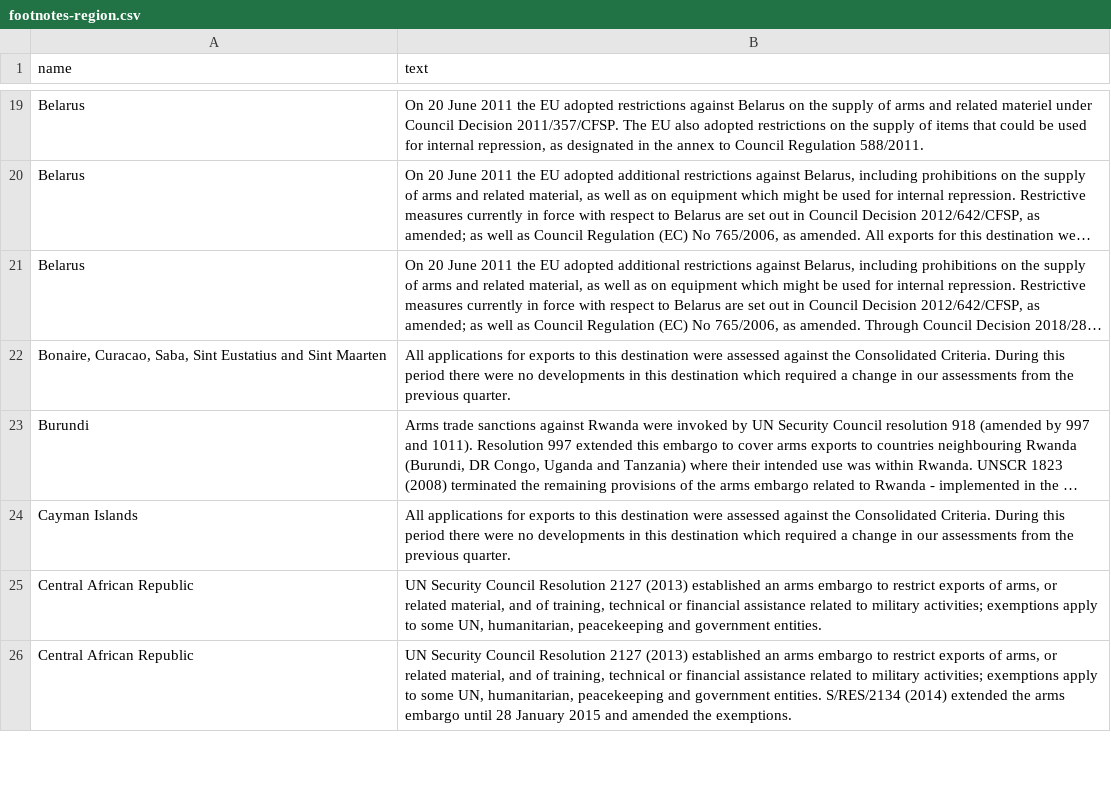
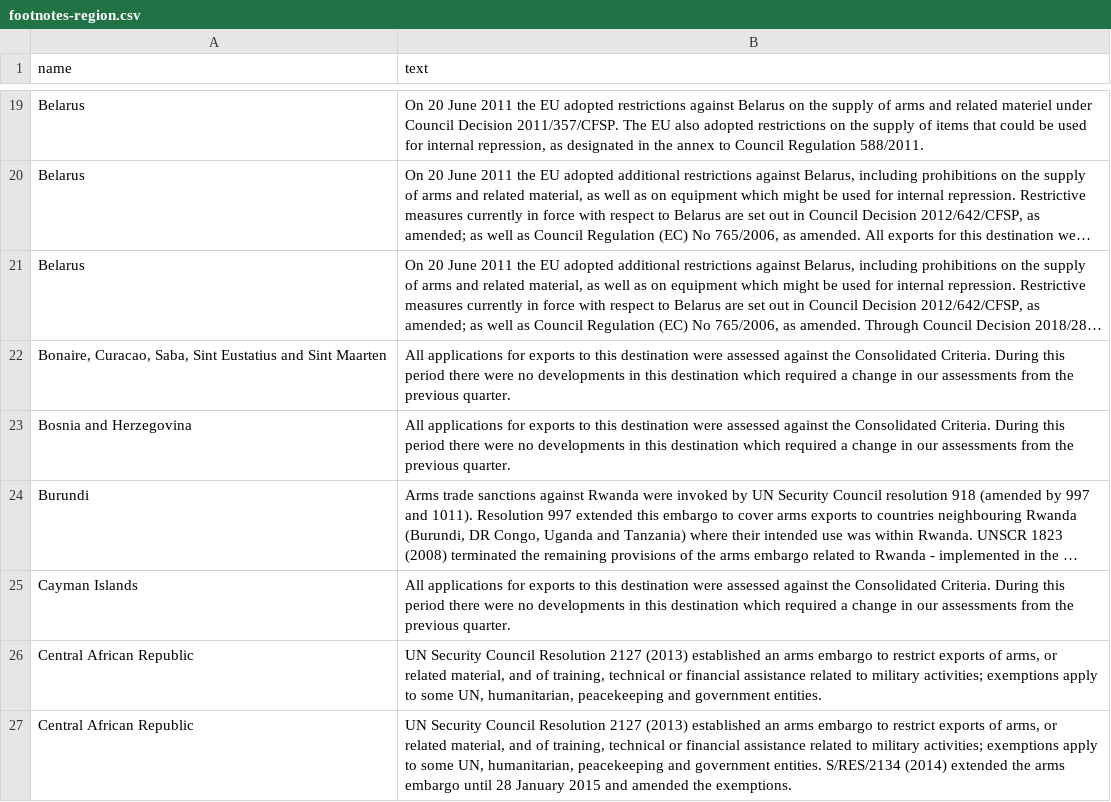
Before and after one commit to caatdata/uk-arms-export-data, a CSV file: footnotes-region.csv, drawn as a sheet; only a part is shown, gaps mark what is left out; long unchanged cells end in …; the diff covers the shown part only; the diff names each change by its address in the sheet, - before the commit and + after, or states it on an @@ line.

Commit message:
Added 2021-04-13 data with licences up to 2020-12-31.

```diff
--- a/footnotes-region.csv
+++ b/footnotes-region.csv
+row 23: Bosnia and Herzegovina | All applications for exports to this destination were assessed against the Consolidated Criteria. During this period there were no developments in this destination which required a change in our assessments from the previous quarter.
```
Also changed, not shown: 5 added rows and 2 moved rows elsewhere in this file, 3 other files.
